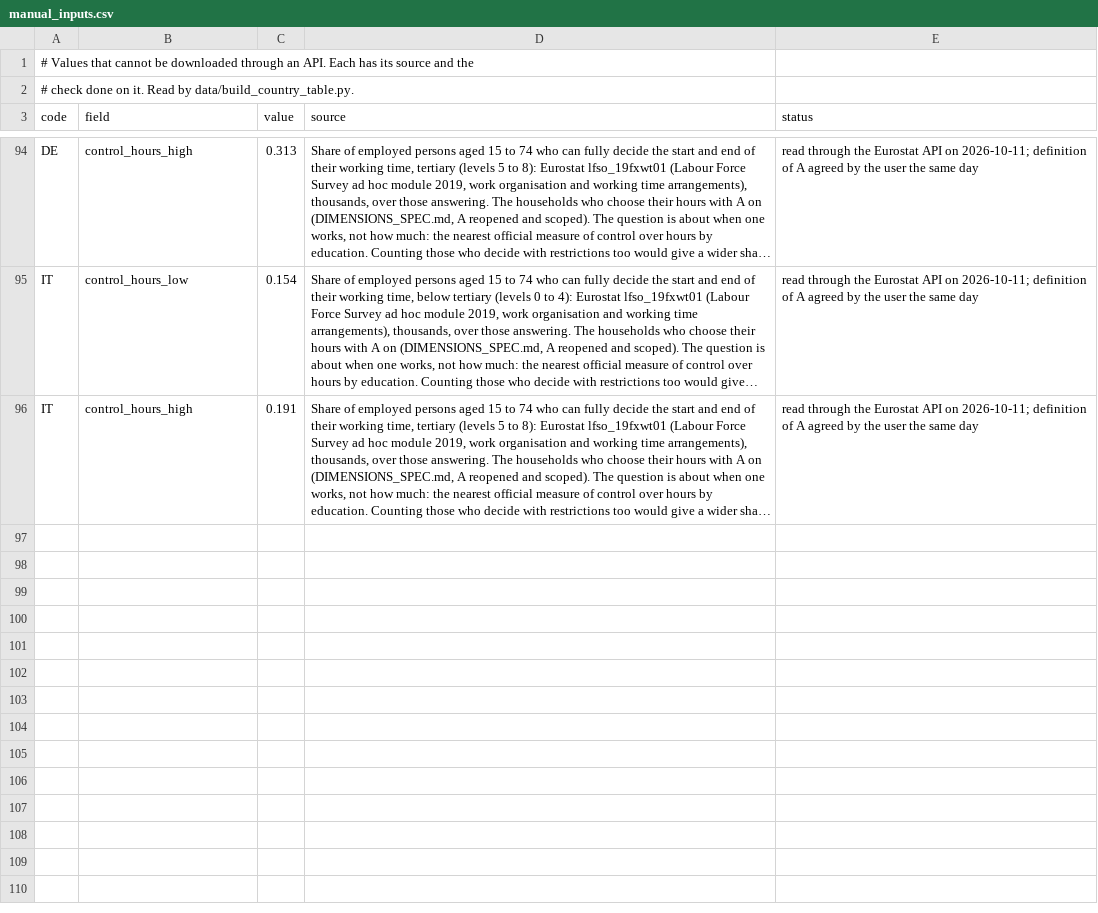
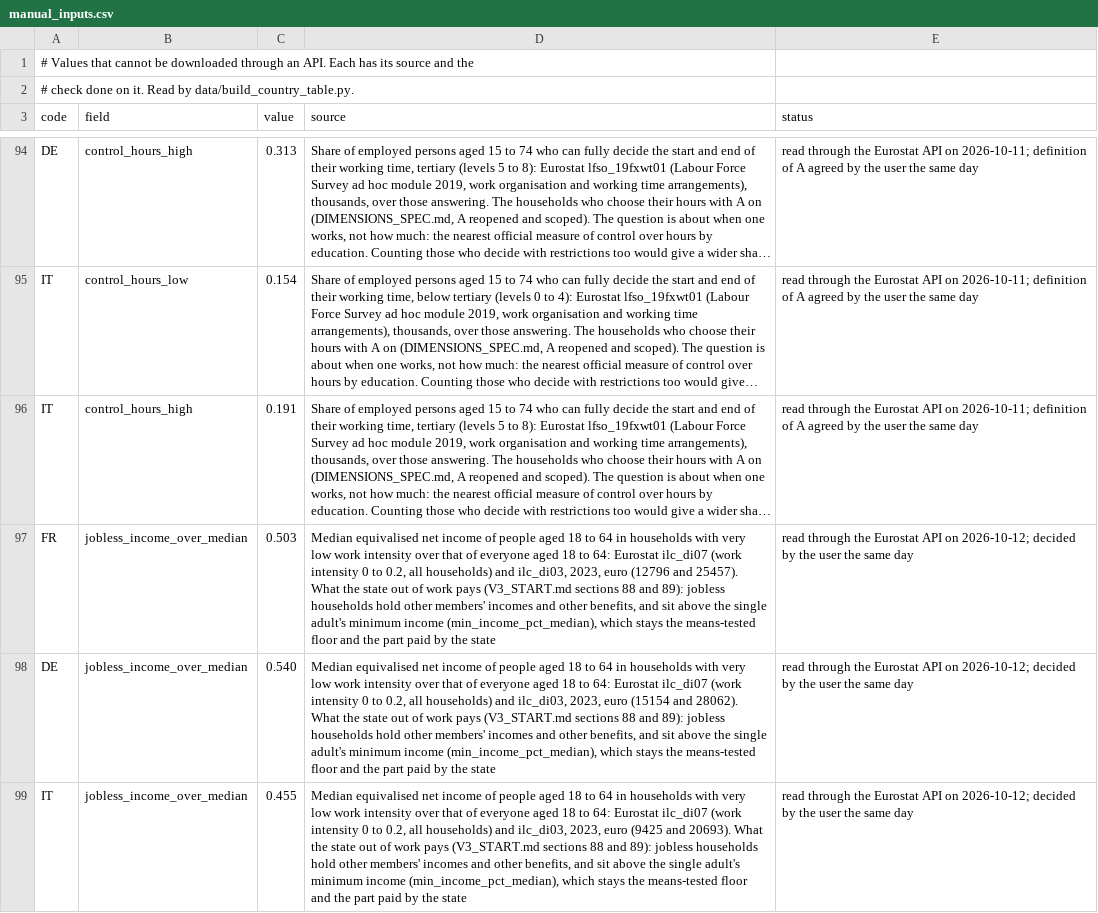
Before and after one commit to conway1521/sage_macro, a CSV file: data/manual_inputs.csv, drawn as a sheet; only a part is shown, gaps mark what is left out; long unchanged cells end in …; the diff names each change by its address in the sheet, - before the commit and + after, or states it on an @@ line.

Commit message:
the state out of work pays the measured income of jobless households; the state's part of it is the statutory minimum

```diff
--- a/data/manual_inputs.csv
+++ b/data/manual_inputs.csv
+row 97: FR | jobless_income_over_median | 0.503 | Median equivalised net income of people aged 18 to 64 in households with very low work intensity over that of everyone aged 18 to 64: Eurostat ilc_di07 (work intensity 0 to 0.2, all households) and ilc_di03, 2023, euro (12796 and 25457). What the state out of work pays (V3_START.md sections 88 and 89): jobless households hold other members' incomes and other benefits, and sit above the single adult's minimum income (min_income_pct_median), which stays the means-tested floor and the part paid by the state | read through the Eurostat API on 2026-10-12; decided by the user the same day
+row 98: DE | jobless_income_over_median | 0.540 | Median equivalised net income of people aged 18 to 64 in households with very low work intensity over that of everyone aged 18 to 64: Eurostat ilc_di07 (work intensity 0 to 0.2, all households) and ilc_di03, 2023, euro (15154 and 28062). What the state out of work pays (V3_START.md sections 88 and 89): jobless households hold other members' incomes and other benefits, and sit above the single adult's minimum income (min_income_pct_median), which stays the means-tested floor and the part paid by the state | read through the Eurostat API on 2026-10-12; decided by the user the same day
+row 99: IT | jobless_income_over_median | 0.455 | Median equivalised net income of people aged 18 to 64 in households with very low work intensity over that of everyone aged 18 to 64: Eurostat ilc_di07 (work intensity 0 to 0.2, all households) and ilc_di03, 2023, euro (9425 and 20693). What the state out of work pays (V3_START.md sections 88 and 89): jobless households hold other members' incomes and other benefits, and sit above the single adult's minimum income (min_income_pct_median), which stays the means-tested floor and the part paid by the state | read through the Eurostat API on 2026-10-12; decided by the user the same day
```
Also changed, not shown: 3 other files.
